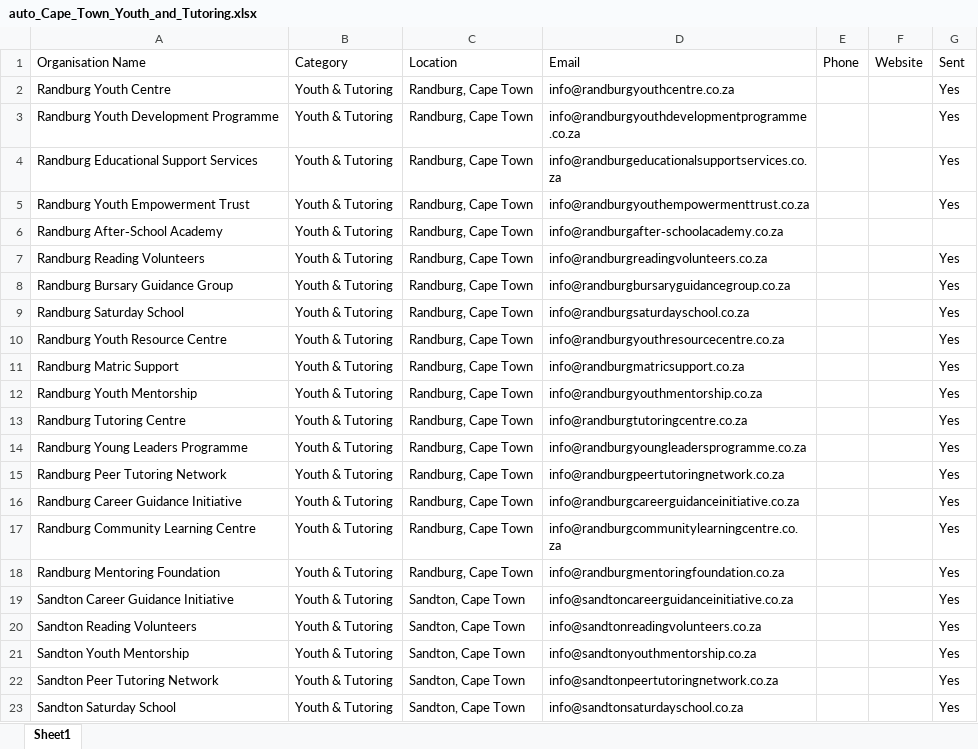
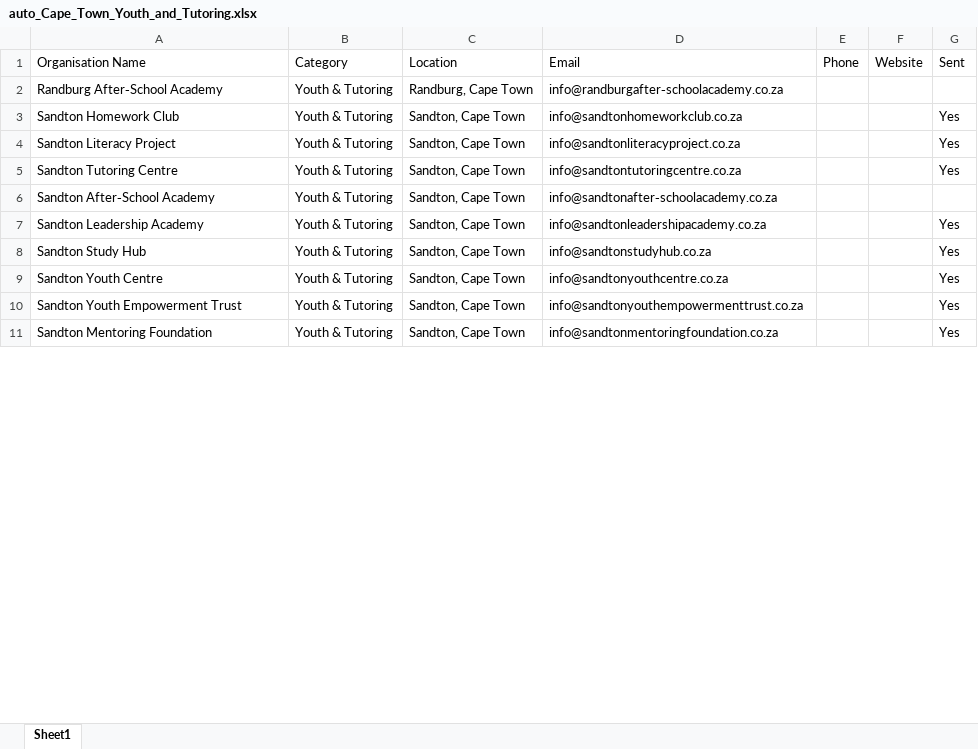
Before and after one commit to MareanaNsuku/community-service-outreach, an Excel workbook: results/auto_Cape_Town_Youth_and_Tutoring.xlsx, sheet Sheet1, drawn as a sheet; only a part is shown; values as stored, in another font and other column widths than the file's, no borders; removed rows and columns are numbered as before the commit, all else as after; the diff covers the shown part only; the diff names each change by its address in the sheet, - before the commit and + after, or states it on an @@ line.

Commit message:
Youth & Tutoring run 2026-10-06-1622

```diff
--- a/results/auto_Cape_Town_Youth_and_Tutoring.xlsx (sheet Sheet1)
+++ b/results/auto_Cape_Town_Youth_and_Tutoring.xlsx (sheet Sheet1)
-row 2: Randburg Youth Centre | Youth & Tutoring | Randburg, Cape Town | info@randburgyouthcentre.co.za |  |  | Yes
-row 3: Randburg Youth Development Programme | Youth & Tutoring | Randburg, Cape Town | info@randburgyouthdevelopmentprogramme.co.za |  |  | Yes
-row 4: Randburg Educational Support Services | Youth & Tutoring | Randburg, Cape Town | info@randburgeducationalsupportservices.co.za |  |  | Yes
-row 5: Randburg Youth Empowerment Trust | Youth & Tutoring | Randburg, Cape Town | info@randburgyouthempowermenttrust.co.za |  |  | Yes
-row 7: Randburg Reading Volunteers | Youth & Tutoring | Randburg, Cape Town | info@randburgreadingvolunteers.co.za |  |  | Yes
-row 8: Randburg Bursary Guidance Group | Youth & Tutoring | Randburg, Cape Town | info@randburgbursaryguidancegroup.co.za |  |  | Yes
-A3: Randburg Saturday School
+A3: Sandton Homework Club
-C3: Randburg, Cape Town
+C3: Sandton, Cape Town
-D3: info@randburgsaturdayschool.co.za
+D3: info@sandtonhomeworkclub.co.za
-row 10: Randburg Youth Resource Centre | Youth & Tutoring | Randburg, Cape Town | info@randburgyouthresourcecentre.co.za |  |  | Yes
-row 11: Randburg Matric Support | Youth & Tutoring | Randburg, Cape Town | info@randburgmatricsupport.co.za |  |  | Yes
-A4: Randburg Youth Mentorship
+A4: Sandton Literacy Project
-C4:C5: Randburg, Cape Town
+C4:C5: Sandton, Cape Town
-D4: info@randburgyouthmentorship.co.za
+D4: info@sandtonliteracyproject.co.za
-A5: Randburg Tutoring Centre
+A5: Sandton Tutoring Centre
-D5: info@randburgtutoringcentre.co.za
+D5: info@sandtontutoringcentre.co.za
-row 14: Randburg Young Leaders Programme | Youth & Tutoring | Randburg, Cape Town | info@randburgyoungleadersprogramme.co.za |  |  | Yes
-row 15: Randburg Peer Tutoring Network | Youth & Tutoring | Randburg, Cape Town | info@randburgpeertutoringnetwork.co.za |  |  | Yes
-row 16: Randburg Career Guidance Initiative | Youth & Tutoring | Randburg, Cape Town | info@randburgcareerguidanceinitiative.co.za |  |  | Yes
-row 17: Randburg Community Learning Centre | Youth & Tutoring | Randburg, Cape Town | info@randburgcommunitylearningcentre.co.za |  |  | Yes
-row 18: Randburg Mentoring Foundation | Youth & Tutoring | Randburg, Cape Town | info@randburgmentoringfoundation.co.za |  |  | Yes
+row 6: Sandton After‑School Academy | Youth & Tutoring | Sandton, Cape Town | info@sandtonafter‑schoolacademy.co.za
-A7: Sandton Career Guidance Initiative
+A7: Sandton Leadership Academy
-D7: info@sandtoncareerguidanceinitiative.co.za
+D7: info@sandtonleadershipacademy.co.za
-A8: Sandton Reading Volunteers
+A8: Sandton Study Hub
-D8: info@sandtonreadingvolunteers.co.za
+D8: info@sandtonstudyhub.co.za
-A9: Sandton Youth Mentorship
+A9: Sandton Youth Centre
-D9: info@sandtonyouthmentorship.co.za
+D9: info@sandtonyouthcentre.co.za
-A10: Sandton Peer Tutoring Network
+A10: Sandton Youth Empowerment Trust
-D10: info@sandtonpeertutoringnetwork.co.za
+D10: info@sandtonyouthempowermenttrust.co.za
-A11: Sandton Saturday School
+A11: Sandton Mentoring Foundation
-D11: info@sandtonsaturdayschool.co.za
+D11: info@sandtonmentoringfoundation.co.za
```
Also changed, not shown: 12 added rows and 9 edited cells elsewhere in this sheet.
